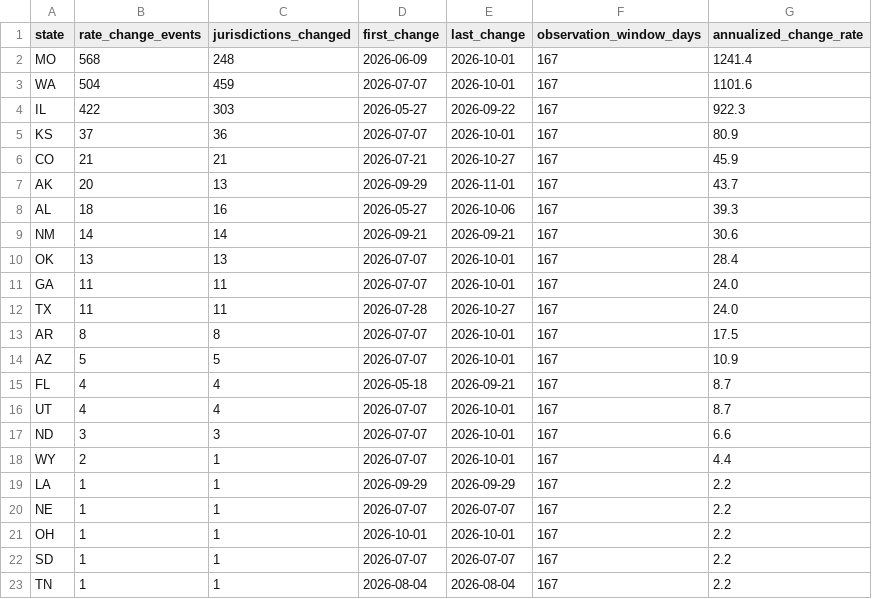
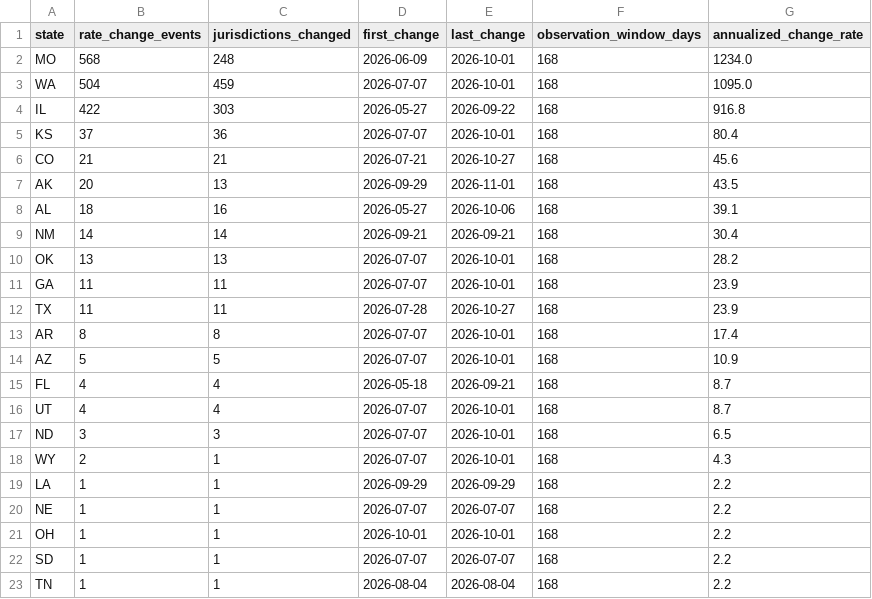
Before and after one commit to Ringzero787/taxlocus-data, a CSV file: data/rate_change_frequency.csv, drawn as a sheet.

Commit message:
data refresh 2026-11-02

```diff
--- a/data/rate_change_frequency.csv
+++ b/data/rate_change_frequency.csv
@@ -1,23 +1,23 @@
 state,rate_change_events,jurisdictions_changed,first_change,last_change,observation_window_days,annualized_change_rate
-MO,568,248,2026-06-09,2026-10-01,167,1241.4
-WA,504,459,2026-07-07,2026-10-01,167,1101.6
-IL,422,303,2026-05-27,2026-09-22,167,922.3
-KS,37,36,2026-07-07,2026-10-01,167,80.9
-CO,21,21,2026-07-21,2026-10-27,167,45.9
-AK,20,13,2026-09-29,2026-11-01,167,43.7
-AL,18,16,2026-05-27,2026-10-06,167,39.3
-NM,14,14,2026-09-21,2026-09-21,167,30.6
-OK,13,13,2026-07-07,2026-10-01,167,28.4
-GA,11,11,2026-07-07,2026-10-01,167,24.0
-TX,11,11,2026-07-28,2026-10-27,167,24.0
-AR,8,8,2026-07-07,2026-10-01,167,17.5
-AZ,5,5,2026-07-07,2026-10-01,167,10.9
-FL,4,4,2026-05-18,2026-09-21,167,8.7
-UT,4,4,2026-07-07,2026-10-01,167,8.7
-ND,3,3,2026-07-07,2026-10-01,167,6.6
-WY,2,1,2026-07-07,2026-10-01,167,4.4
-LA,1,1,2026-09-29,2026-09-29,167,2.2
-NE,1,1,2026-07-07,2026-07-07,167,2.2
-OH,1,1,2026-10-01,2026-10-01,167,2.2
-SD,1,1,2026-07-07,2026-07-07,167,2.2
-TN,1,1,2026-08-04,2026-08-04,167,2.2
+MO,568,248,2026-06-09,2026-10-01,168,1234.0
+WA,504,459,2026-07-07,2026-10-01,168,1095.0
+IL,422,303,2026-05-27,2026-09-22,168,916.8
+KS,37,36,2026-07-07,2026-10-01,168,80.4
+CO,21,21,2026-07-21,2026-10-27,168,45.6
+AK,20,13,2026-09-29,2026-11-01,168,43.5
+AL,18,16,2026-05-27,2026-10-06,168,39.1
+NM,14,14,2026-09-21,2026-09-21,168,30.4
+OK,13,13,2026-07-07,2026-10-01,168,28.2
+GA,11,11,2026-07-07,2026-10-01,168,23.9
+TX,11,11,2026-07-28,2026-10-27,168,23.9
+AR,8,8,2026-07-07,2026-10-01,168,17.4
+AZ,5,5,2026-07-07,2026-10-01,168,10.9
+FL,4,4,2026-05-18,2026-09-21,168,8.7
+UT,4,4,2026-07-07,2026-10-01,168,8.7
+ND,3,3,2026-07-07,2026-10-01,168,6.5
+WY,2,1,2026-07-07,2026-10-01,168,4.3
+LA,1,1,2026-09-29,2026-09-29,168,2.2
+NE,1,1,2026-07-07,2026-07-07,168,2.2
+OH,1,1,2026-10-01,2026-10-01,168,2.2
+SD,1,1,2026-07-07,2026-07-07,168,2.2
+TN,1,1,2026-08-04,2026-08-04,168,2.2
```
Also changed, not shown: 7 other files.
